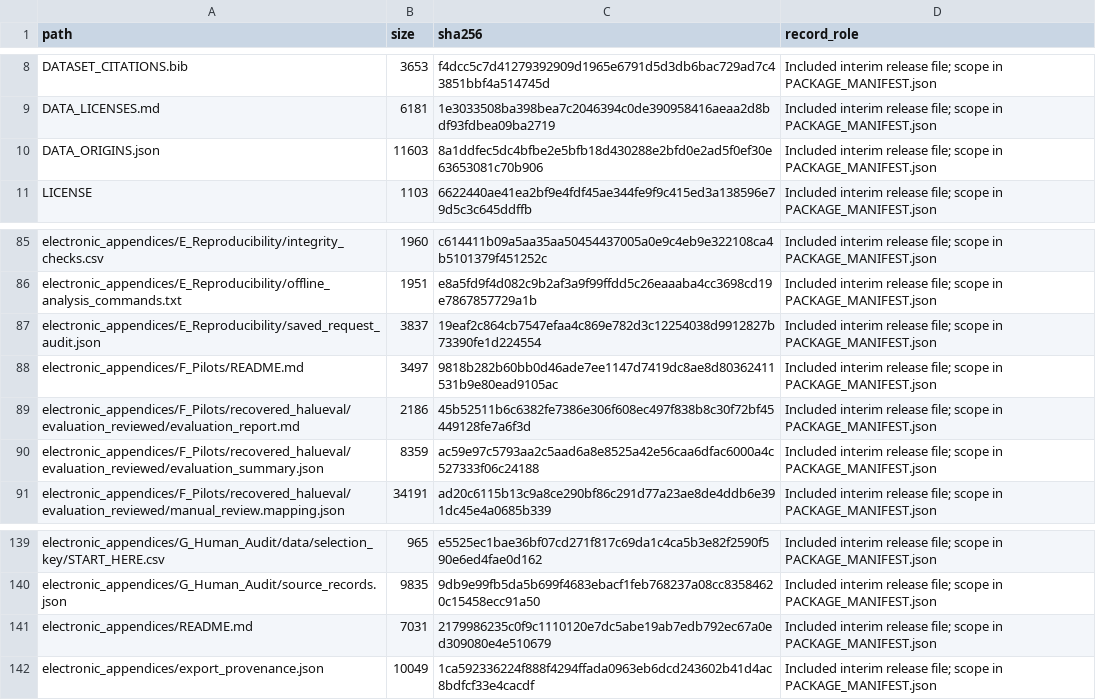
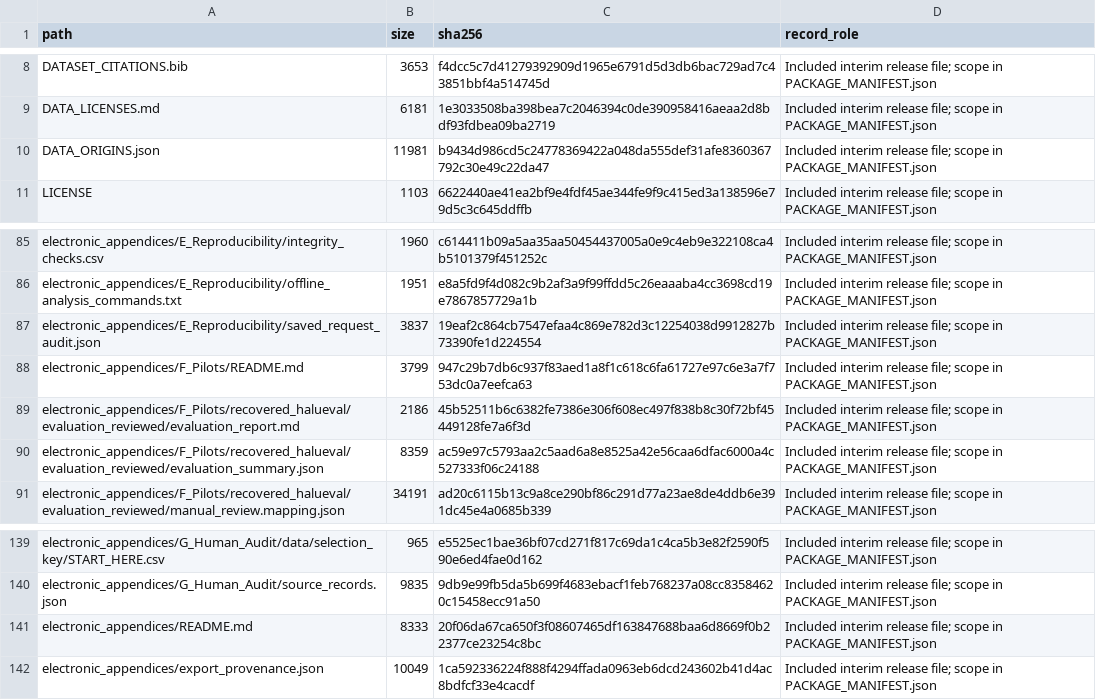
Before and after one commit to Lachied06/Thesis_Prompting_Strategies, a CSV file: electronic_appendices/E_Reproducibility/authoritative_file_manifest.csv, drawn as a sheet; only a part is shown, gaps mark what is left out.

```diff
--- a/electronic_appendices/E_Reproducibility/authoritative_file_manifest.csv
+++ b/electronic_appendices/E_Reproducibility/authoritative_file_manifest.csv
@@ -9,3 +9,3 @@ DATASET_CITATIONS.bib,3653,f4dcc5c7d41279392909d1965e6791d5d3db6bac729ad7c43851b
 DATA_LICENSES.md,6181,1e3033508ba398bea7c2046394c0de390958416aeaa2d8bdf93fdbea09ba2719,Included interim release file; scope in PACKAGE_MANIFEST.json
-DATA_ORIGINS.json,11603,8a1ddfec5dc4bfbe2e5bfb18d430288e2bfd0e2ad5f0ef30e63653081c70b906,Included interim release file; scope in PACKAGE_MANIFEST.json
+DATA_ORIGINS.json,11981,b9434d986cd5c24778369422a048da555def31afe8360367792c30e49c22da47,Included interim release file; scope in PACKAGE_MANIFEST.json
 LICENSE,1103,6622440ae41ea2bf9e4fdf45ae344fe9f9c415ed3a138596e79d5c3c645ddffb,Included interim release file; scope in PACKAGE_MANIFEST.json
@@ -87,3 +87,3 @@ electronic_appendices/E_Reproducibility/offline_analysis_commands.txt,1951,e8a5f
 electronic_appendices/E_Reproducibility/saved_request_audit.json,3837,19eaf2c864cb7547efaa4c869e782d3c12254038d9912827b73390fe1d224554,Included interim release file; scope in PACKAGE_MANIFEST.json
-electronic_appendices/F_Pilots/README.md,3497,9818b282b60bb0d46ade7ee1147d7419dc8ae8d80362411531b9e80ead9105ac,Included interim release file; scope in PACKAGE_MANIFEST.json
+electronic_appendices/F_Pilots/README.md,3799,947c29b7db6c937f83aed1a8f1c618c6fa61727e97c6e3a7f753dc0a7eefca63,Included interim release file; scope in PACKAGE_MANIFEST.json
 electronic_appendices/F_Pilots/recovered_halueval/evaluation_reviewed/evaluation_report.md,2186,45b52511b6c6382fe7386e306f608ec497f838b8c30f72bf45449128fe7a6f3d,Included interim release file; scope in PACKAGE_MANIFEST.json
@@ -140,3 +140,3 @@ electronic_appendices/G_Human_Audit/data/selection_key/START_HERE.csv,965,e5525e
 electronic_appendices/G_Human_Audit/source_records.json,9835,9db9e99fb5da5b699f4683ebacf1feb768237a08cc83584620c15458ecc91a50,Included interim release file; scope in PACKAGE_MANIFEST.json
-electronic_appendices/README.md,7031,2179986235c0f9c1110120e7dc5abe19ab7edb792ec67a0ed309080e4e510679,Included interim release file; scope in PACKAGE_MANIFEST.json
+electronic_appendices/README.md,8333,20f06da67ca650f3f08607465df163847688baa6d8669f0b22377ce23254c8bc,Included interim release file; scope in PACKAGE_MANIFEST.json
 electronic_appendices/export_provenance.json,10049,1ca592336224f888f4294ffada0963eb6dcd243602b41d4ac8bdfcf33e4cacdf,Included interim release file; scope in PACKAGE_MANIFEST.json
```
Also changed, not shown: 5 other files.
